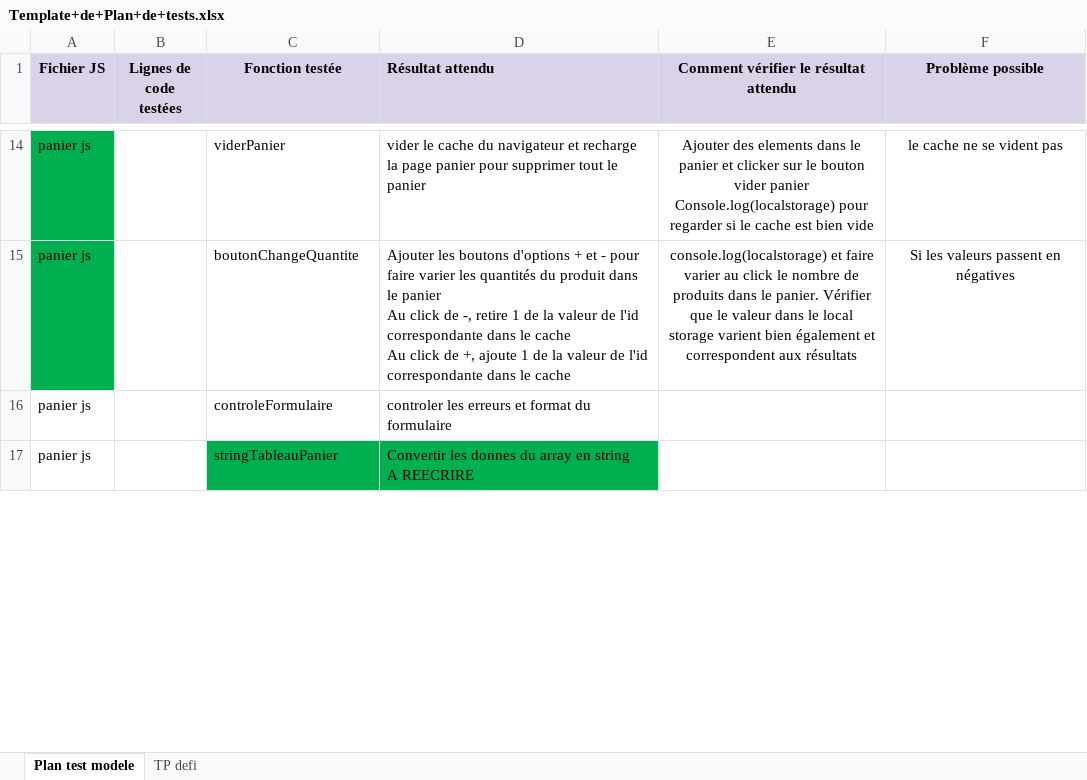
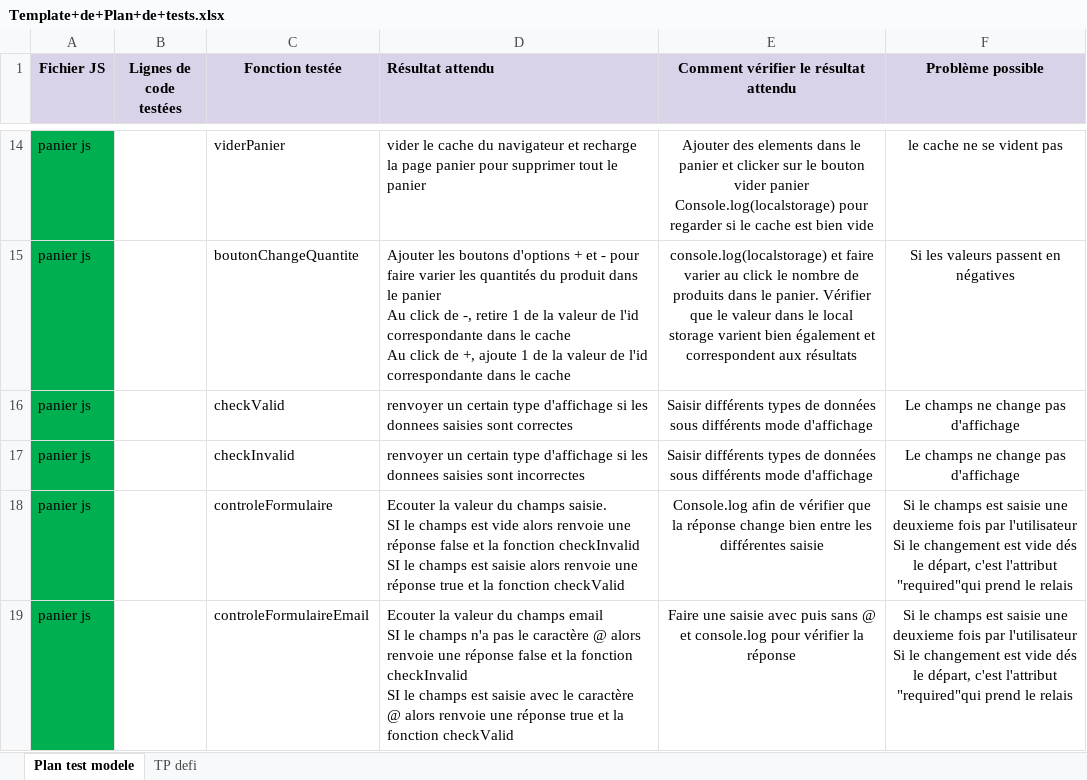
Before and after one commit to ghislaingirardeau/GirardeauGhislain_5_19022021, an Excel workbook: Projet/Template+de+Plan+de+tests.xlsx, sheet Plan test modele, drawn as a sheet; only a part is shown, gaps mark what is left out; values as stored, in another font and other column widths than the file's, no borders; removed rows and columns are numbered as before the commit, all else as after; ↵ is a line break in a cell; the diff covers the shown part only; the diff names each change by its address in the sheet, - before the commit and + after, or states it on an @@ line.

Commit message:
Ajout de commentaire panier js

```diff
--- a/Projet/Template+de+Plan+de+tests.xlsx (sheet Plan test modele)
+++ b/Projet/Template+de+Plan+de+tests.xlsx (sheet Plan test modele)
+row 16: panier js |  | checkValid | renvoyer un certain type d'affichage si les donnees saisies sont correctes | Saisir différents types de données sous différents mode d'affichage | Le champs ne change pas d'affichage
+row 17: panier js |  | checkInvalid | renvoyer un certain type d'affichage si les donnees saisies sont incorrectes | Saisir différents types de données sous différents mode d'affichage | Le champs ne change pas d'affichage
-A18 fill: none
+A18 fill: #00B050
-D18 (Résultat attendu): controler les erreurs et format du formulaire
+D18 (Résultat attendu): Ecouter la valeur du champs saisie. ↵ SI le champs est vide alors renvoie une réponse false et la fonction checkInvalid ↵ SI le champs est saisie alors renvoie une réponse true et la fonction checkValid
-E18: (empty)
+E18: Console.log afin de vérifier que la réponse change bien entre les différentes saisie
-F18 (Problème possible): (empty)
+F18 (Problème possible): Si le champs est saisie une deuxieme fois par l'utilisateur ↵ Si le changement est vide dés le départ, c'est l'attribut "required"qui prend le relais
-row 17: panier js |  | stringTableauPanier | Convertir les donnes du array en string ↵ A REECRIRE
+row 19: panier js |  | controleFormulaireEmail | Ecouter la valeur du champs email ↵ SI le champs n'a pas le caractère @ alors renvoie une réponse false et la fonction checkInvalid ↵ SI le champs est saisie avec le caractère @ alors renvoie une réponse true et la fonction checkValid | Faire une saisie avec puis sans @ et console.log pour vérifier la réponse | Si le champs est saisie une deuxieme fois par l'utilisateur ↵ Si le changement est vide dés le départ, c'est l'attribut "required"qui prend le relais
```
Also changed, not shown: 1 added row, 2 removed rows, 5 edited cells and cell formats elsewhere in this sheet, 2 other files.
